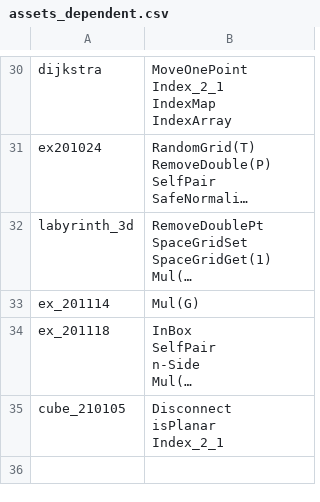
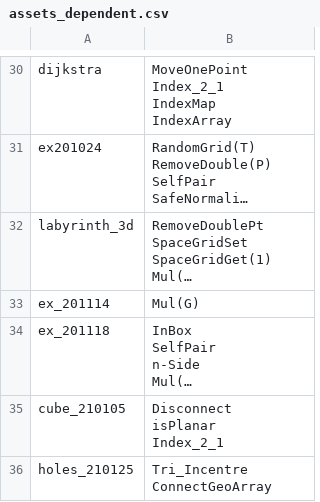
Before and after one commit to flyingdango/c4d_neutron_laboratory, a CSV file: file/assets_dependent.csv, drawn as a sheet; only a part is shown, gaps mark what is left out; long unchanged cells end in ….

```diff
--- a/file/assets_dependent.csv
+++ b/file/assets_dependent.csv
@@ -137 +137,3 @@ isPlanar
 Index_2_1"
+holes_210125,"Tri_Incentre
+ConnectGeoArray"
```
Also changed, not shown: 3 other files.
